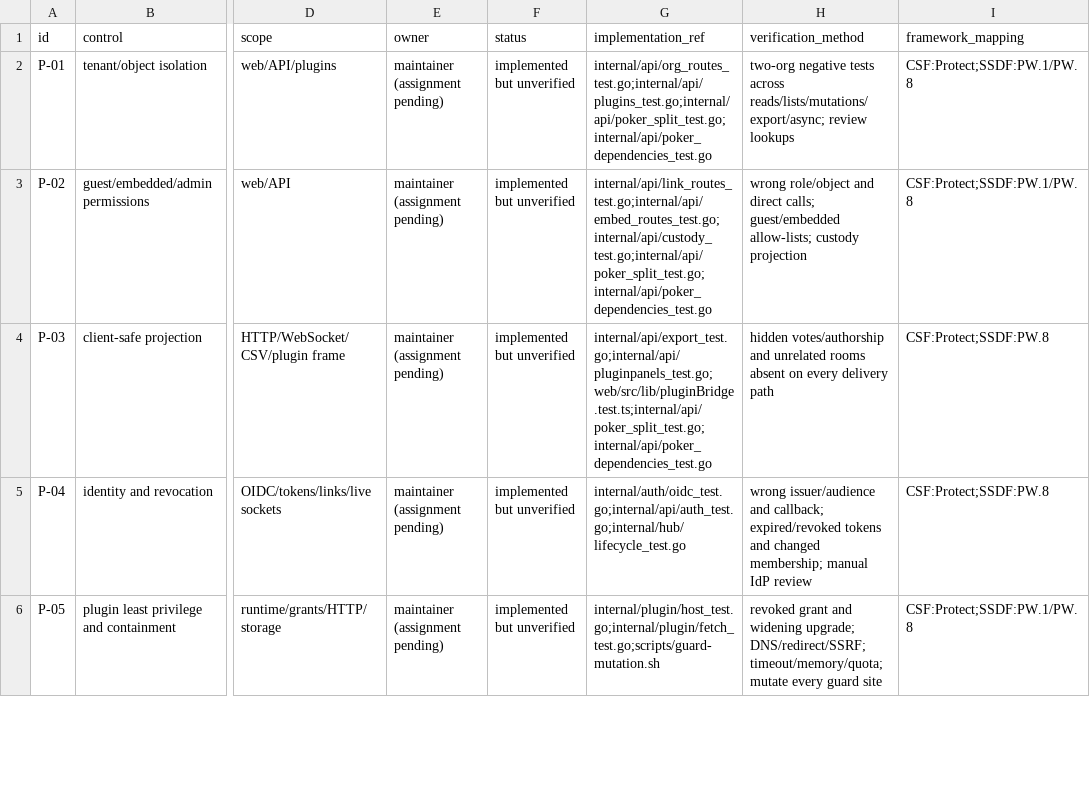
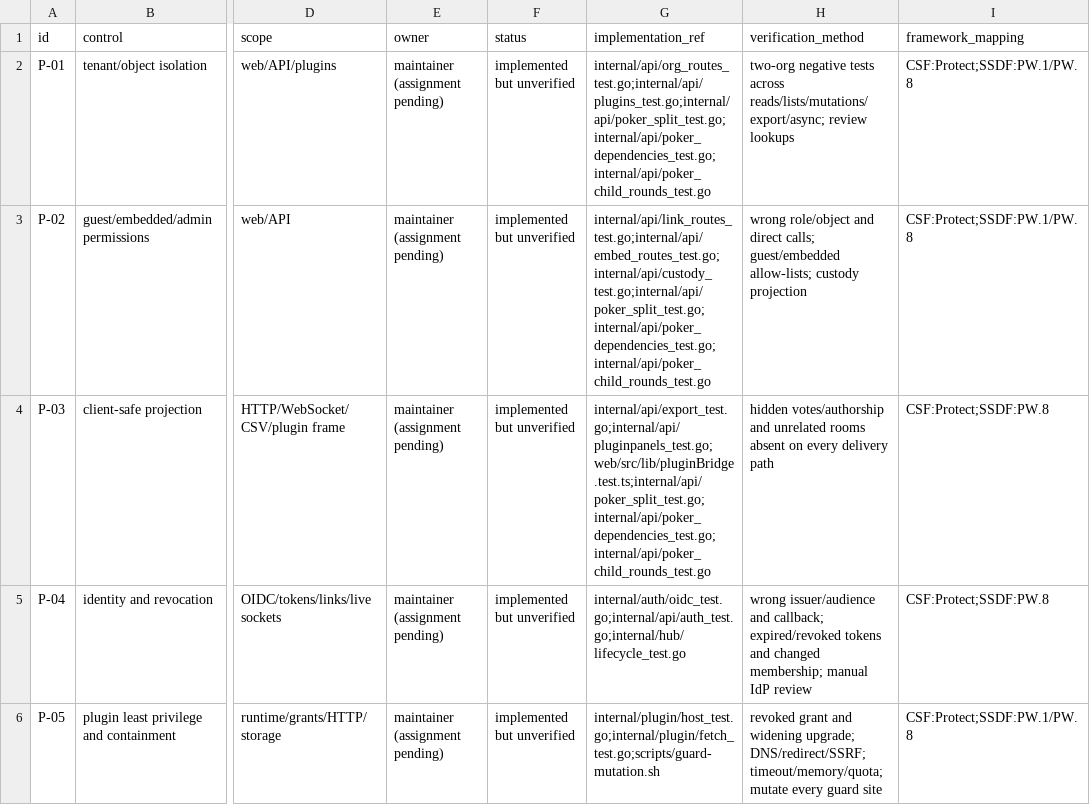
Before and after one commit to Lets-Parley/Parley, a CSV file: docs/security/control-register.csv, drawn as a sheet; only a part is shown, gaps mark what is left out; the diff names each change by its address in the sheet, - before the commit and + after, or states it on an @@ line.

Commit message:
feat(poker): keep child estimates and rounds independent
Bind child acceptance to its reviewed identity, content, scope and round. Require explicit parent-switch, fresh-round and scope-restart review while preserving historical estimates and flat-room compatibility. Expose truthful acceptance provenance and review status without transferring votes or rolling up points.

Signed-off-by: Jeremy Corbello <j.corbello@striveworks.us>

```diff
--- a/docs/security/control-register.csv
+++ b/docs/security/control-register.csv
-G2 (implementation_ref): internal/api/org_routes_test.go;internal/api/plugins_test.go;internal/api/poker_split_test.go;internal/api/poker_dependencies_test.go
+G2 (implementation_ref): internal/api/org_routes_test.go;internal/api/plugins_test.go;internal/api/poker_split_test.go;internal/api/poker_dependencies_test.go;internal/api/poker_child_rounds_test.go
-G3 (implementation_ref): internal/api/link_routes_test.go;internal/api/embed_routes_test.go;internal/api/custody_test.go;internal/api/poker_split_test.go;internal/api/poker_dependencies_test.go
+G3 (implementation_ref): internal/api/link_routes_test.go;internal/api/embed_routes_test.go;internal/api/custody_test.go;internal/api/poker_split_test.go;internal/api/poker_dependencies_test.go;internal/api/poker_child_rounds_test.go
-G4 (implementation_ref): internal/api/export_test.go;internal/api/pluginpanels_test.go;web/src/lib/pluginBridge.test.ts;internal/api/poker_split_test.go;internal/api/poker_dependencies_test.go
+G4 (implementation_ref): internal/api/export_test.go;internal/api/pluginpanels_test.go;web/src/lib/pluginBridge.test.ts;internal/api/poker_split_test.go;internal/api/poker_dependencies_test.go;internal/api/poker_child_rounds_test.go
```
Also changed, not shown: 19 other files.
